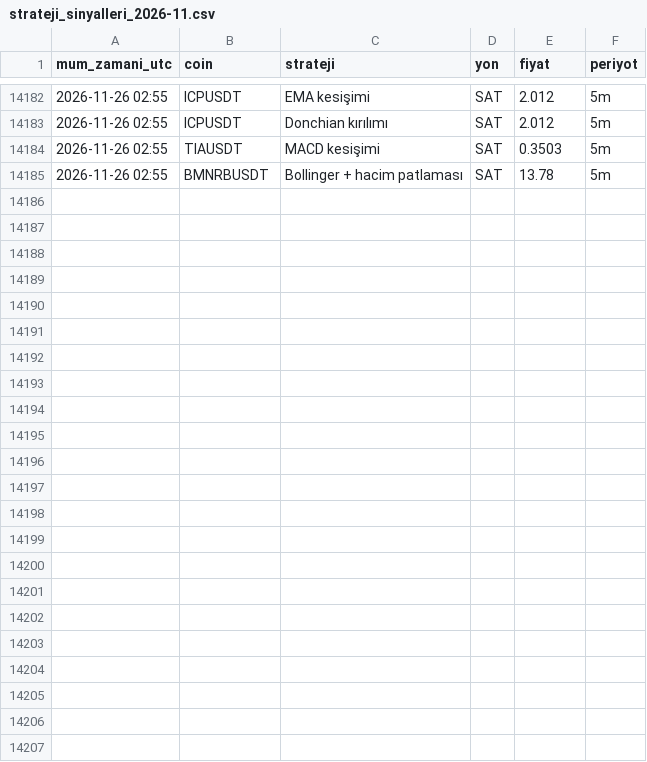
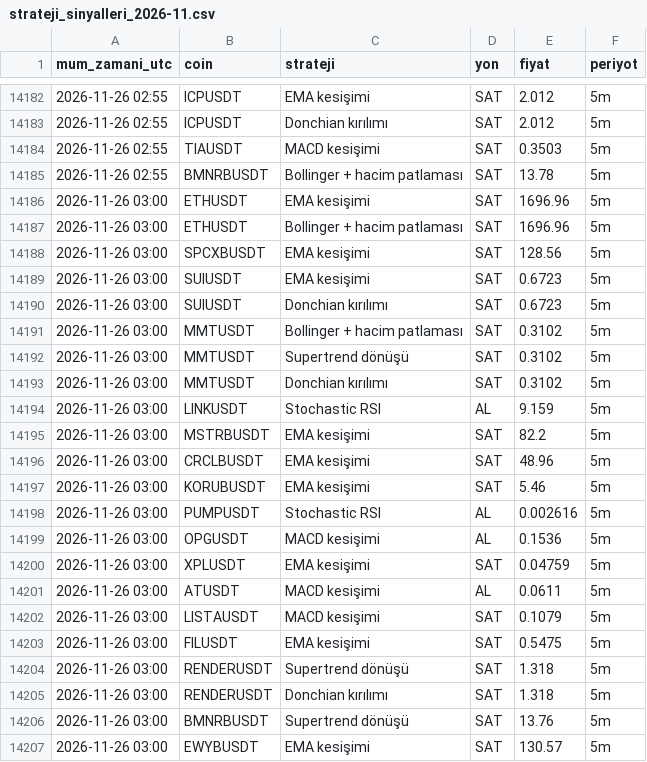
Before and after one commit to yumrukayayunusemre-creator/kripto-sinyal, a CSV file: kayitlar/strateji_sinyalleri_2026-11.csv, drawn as a sheet; only a part is shown, gaps mark what is left out; the diff names each change by its address in the sheet, - before the commit and + after, or states it on an @@ line.

Commit message:
sinyal kaydı 2026-11-26 03:05 [skip ci]

```diff
--- a/kayitlar/strateji_sinyalleri_2026-11.csv
+++ b/kayitlar/strateji_sinyalleri_2026-11.csv
+row 14186: 2026-11-26 03:00 | ETHUSDT | EMA kesişimi | SAT | 1696.96 | 5m
+row 14187: 2026-11-26 03:00 | ETHUSDT | Bollinger + hacim patlaması | SAT | 1696.96 | 5m
+row 14188: 2026-11-26 03:00 | SPCXBUSDT | EMA kesişimi | SAT | 128.56 | 5m
+row 14189: 2026-11-26 03:00 | SUIUSDT | EMA kesişimi | SAT | 0.6723 | 5m
+row 14190: 2026-11-26 03:00 | SUIUSDT | Donchian kırılımı | SAT | 0.6723 | 5m
+row 14191: 2026-11-26 03:00 | MMTUSDT | Bollinger + hacim patlaması | SAT | 0.3102 | 5m
+row 14192: 2026-11-26 03:00 | MMTUSDT | Supertrend dönüşü | SAT | 0.3102 | 5m
+row 14193: 2026-11-26 03:00 | MMTUSDT | Donchian kırılımı | SAT | 0.3102 | 5m
+row 14194: 2026-11-26 03:00 | LINKUSDT | Stochastic RSI | AL | 9.159 | 5m
+row 14195: 2026-11-26 03:00 | MSTRBUSDT | EMA kesişimi | SAT | 82.2 | 5m
+row 14196: 2026-11-26 03:00 | CRCLBUSDT | EMA kesişimi | SAT | 48.96 | 5m
+row 14197: 2026-11-26 03:00 | KORUBUSDT | EMA kesişimi | SAT | 5.46 | 5m
+row 14198: 2026-11-26 03:00 | PUMPUSDT | Stochastic RSI | AL | 0.002616 | 5m
+row 14199: 2026-11-26 03:00 | OPGUSDT | MACD kesişimi | AL | 0.1536 | 5m
+row 14200: 2026-11-26 03:00 | XPLUSDT | EMA kesişimi | SAT | 0.04759 | 5m
+row 14201: 2026-11-26 03:00 | ATUSDT | MACD kesişimi | AL | 0.0611 | 5m
+row 14202: 2026-11-26 03:00 | LISTAUSDT | MACD kesişimi | SAT | 0.1079 | 5m
+row 14203: 2026-11-26 03:00 | FILUSDT | EMA kesişimi | SAT | 0.5475 | 5m
+row 14204: 2026-11-26 03:00 | RENDERUSDT | Supertrend dönüşü | SAT | 1.318 | 5m
+row 14205: 2026-11-26 03:00 | RENDERUSDT | Donchian kırılımı | SAT | 1.318 | 5m
+row 14206: 2026-11-26 03:00 | BMNRBUSDT | Supertrend dönüşü | SAT | 13.76 | 5m
+row 14207: 2026-11-26 03:00 | EWYBUSDT | EMA kesişimi | SAT | 130.57 | 5m
```
Also changed, not shown: 1 other file.
